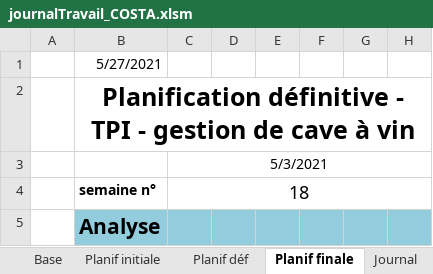
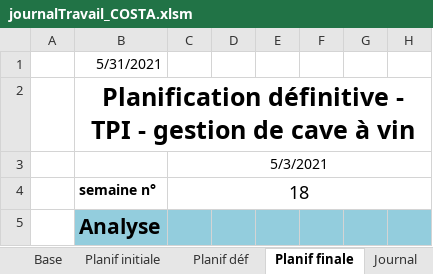
Before and after one commit to AhVen98/TPI_gestionCaveAVin, an Excel workbook: docs_avec_modification/journalTravail_COSTA.xlsm, sheet Planif finale, drawn as a sheet; only a part is shown; values as stored, in another font and other column widths than the file's, no borders; the diff names each change by its address in the sheet, - before the commit and + after, or states it on an @@ line.

```diff
--- a/docs_avec_modification/journalTravail_COSTA.xlsm (sheet Planif finale)
+++ b/docs_avec_modification/journalTravail_COSTA.xlsm (sheet Planif finale)
-B1: 5/27/2021
+B1: 5/31/2021
```
Also changed, not shown: sheet Journal, sheet Avancée, sheet Planif initiale, sheet Planif déf, formulas that keep their value.
